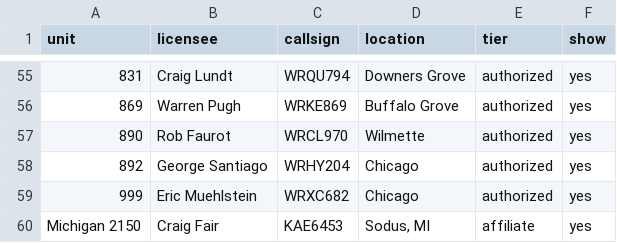
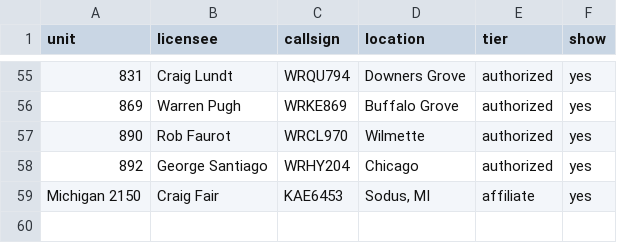
Before and after one commit to nsea-radio/nsea-draft, a CSV file: data/roster.csv, drawn as a sheet; only a part is shown, gaps mark what is left out; the diff names each change by its address in the sheet, - before the commit and + after, or states it on an @@ line.

Commit message:
Update roster.csv

```diff
--- a/data/roster.csv
+++ b/data/roster.csv
-row 59: 999 | Eric Muehlstein | WRXC682 | Chicago | authorized | yes
```
